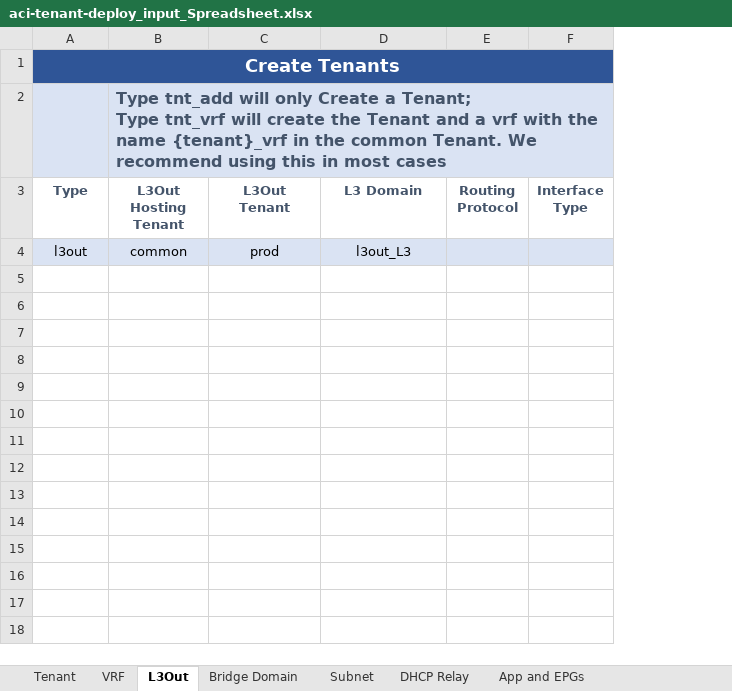
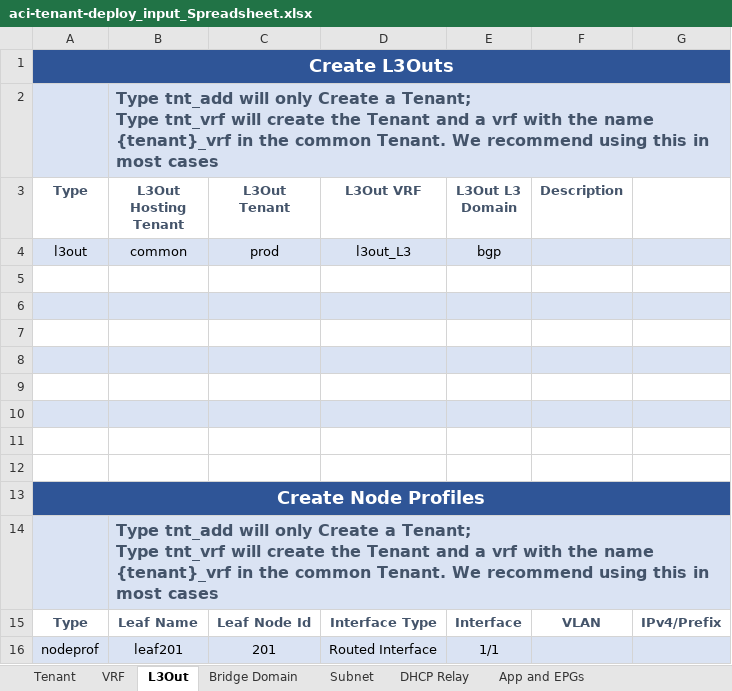
Before and after one commit to scotttyso/terraform-aci-fabric-deploy, an Excel workbook: aci-tenant-deploy_input_Spreadsheet.xlsx, sheet L3Out, drawn as a sheet; values as stored, in another font and other column widths than the file's, no borders; removed rows and columns are numbered as before the commit, all else as after; ↵ is a line break in a cell; the diff names each change by its address in the sheet, - before the commit and + after, or states it on an @@ line.

```diff
--- a/aci-tenant-deploy_input_Spreadsheet.xlsx (sheet L3Out)
+++ b/aci-tenant-deploy_input_Spreadsheet.xlsx (sheet L3Out)
-column E (Routing Protocol), empty
-column F (Interface Type), empty
+column E (L3Out L3 Domain), row 4: bgp
+column F (Description), empty
+column G, empty
-A1 (Type): Create Tenants
+A1 (Type): Create L3Outs
-D3: L3 Domain
+D3: L3Out VRF
+row 5: (empty)
+row 6: (empty)
+row 7: (empty)
+row 8: (empty)
+row 9: (empty)
+row 10: (empty)
+row 11: (empty)
+row 12: (empty)
+row 13: Create Node Profiles
+row 14:  | Type tnt_add will only Create a Tenant; ↵ Type tnt_vrf will create the Tenant and a vrf with the name {tenant}_vrf in the common Tenant. We recommend using this in most cases
+row 15: Type | Leaf Name | Leaf Node Id | Interface Type | Interface | VLAN | IPv4/Prefix
+row 16: nodeprof | leaf201 | 201 | Routed Interface | 1/1
```
Also changed, not shown: 4 other files.
